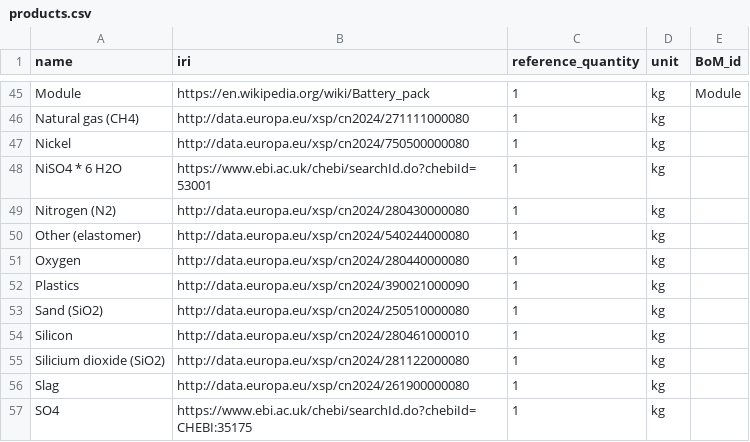
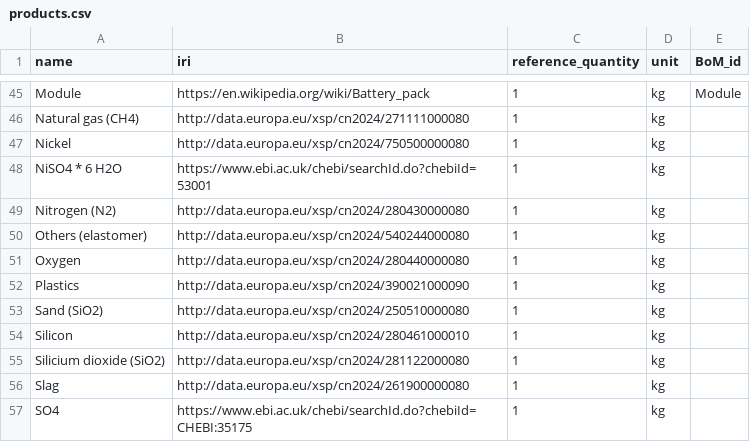
Before and after one commit to samanehfayyaz/batterway, a CSV file: data/data_for_test/products.csv, drawn as a sheet; only a part is shown, gaps mark what is left out.

Commit message:
others in products

```diff
--- a/data/data_for_test/products.csv
+++ b/data/data_for_test/products.csv
@@ -49,3 +49,3 @@ NiSO4 * 6 H2O;https://www.ebi.ac.uk/chebi/searchId.do?chebiId=53001;1;kg;
 Nitrogen (N2);http://data.europa.eu/xsp/cn2024/280430000080;1;kg;
-Other (elastomer);http://data.europa.eu/xsp/cn2024/540244000080;1;kg;
+Others (elastomer);http://data.europa.eu/xsp/cn2024/540244000080;1;kg;
 Oxygen;http://data.europa.eu/xsp/cn2024/280440000080;1;kg;
```
